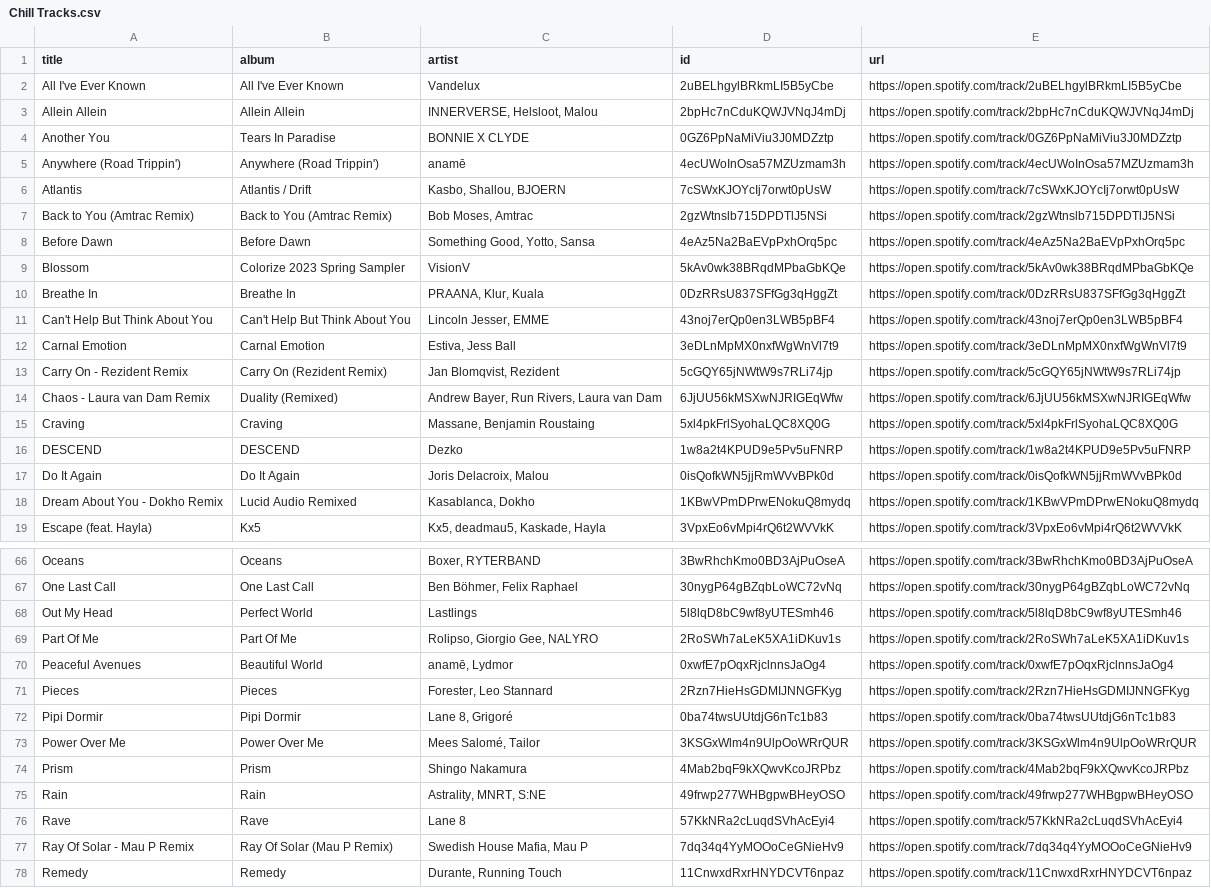
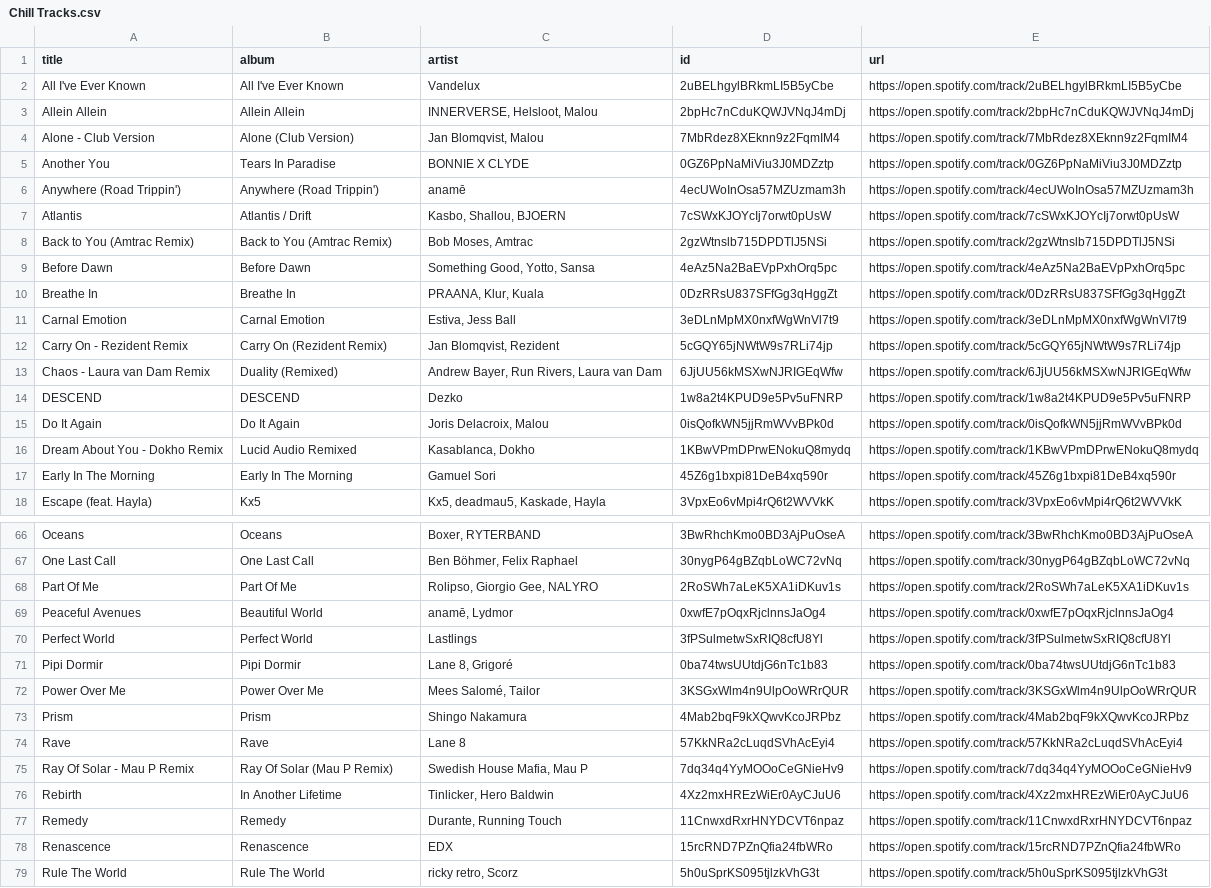
Before and after one commit to unex/dews_beats, a CSV file: playlists/Chill Tracks.csv, drawn as a sheet; only a part is shown, gaps mark what is left out; the shorter side is filled out with more unchanged rows; removed rows and columns are numbered as before the commit, all else as after; the diff covers the shown part only; the diff names each change by its address in the sheet, - before the commit and + after, or states it on an @@ line.

```diff
--- a/playlists/Chill Tracks.csv
+++ b/playlists/Chill Tracks.csv
+row 4: Alone - Club Version | Alone (Club Version) | Jan Blomqvist, Malou | 7MbRdez8XEknn9z2FqmIM4 | https://open.spotify.com/track/7MbRdez8XEknn9z2FqmIM4
-row 9: Blossom | Colorize 2023 Spring Sampler | VisionV | 5kAv0wk38BRqdMPbaGbKQe | https://open.spotify.com/track/5kAv0wk38BRqdMPbaGbKQe
-row 11: Can't Help But Think About You | Can't Help But Think About You | Lincoln Jesser, EMME | 43noj7erQp0en3LWB5pBF4 | https://open.spotify.com/track/43noj7erQp0en3LWB5pBF4
-row 15: Craving | Craving | Massane, Benjamin Roustaing | 5xl4pkFrlSyohaLQC8XQ0G | https://open.spotify.com/track/5xl4pkFrlSyohaLQC8XQ0G
+row 17: Early In The Morning | Early In The Morning | Gamuel Sori | 45Z6g1bxpi81DeB4xq590r | https://open.spotify.com/track/45Z6g1bxpi81DeB4xq590r
-row 68: Out My Head | Perfect World | Lastlings | 5l8lqD8bC9wf8yUTESmh46 | https://open.spotify.com/track/5l8lqD8bC9wf8yUTESmh46
-row 71: Pieces | Pieces | Forester, Leo Stannard | 2Rzn7HieHsGDMIJNNGFKyg | https://open.spotify.com/track/2Rzn7HieHsGDMIJNNGFKyg
+row 70: Perfect World | Perfect World | Lastlings | 3fPSulmetwSxRIQ8cfU8Yl | https://open.spotify.com/track/3fPSulmetwSxRIQ8cfU8Yl
-row 75: Rain | Rain | Astrality, MNRT, S:NE | 49frwp277WHBgpwBHeyOSO | https://open.spotify.com/track/49frwp277WHBgpwBHeyOSO
+row 76: Rebirth | In Another Lifetime | Tinlicker, Hero Baldwin | 4Xz2mxHREzWiEr0AyCJuU6 | https://open.spotify.com/track/4Xz2mxHREzWiEr0AyCJuU6
```
Also changed, not shown: 5 added rows and 3 removed rows elsewhere in this file, Saved Songs.csv, playlists/Dance Classics.csv, 3 other files.
